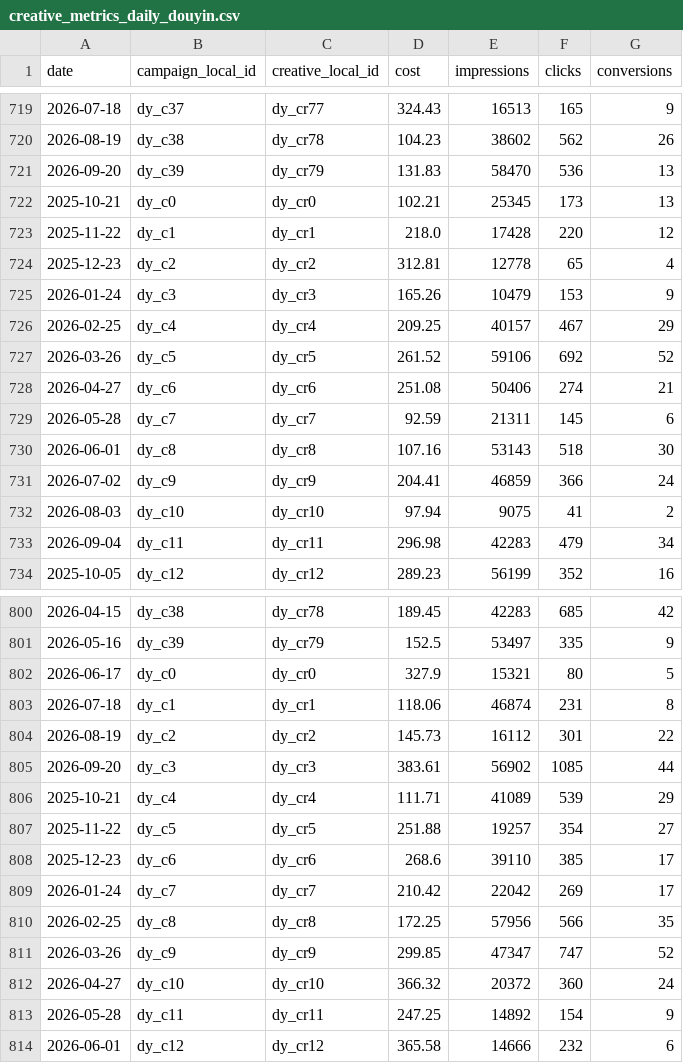
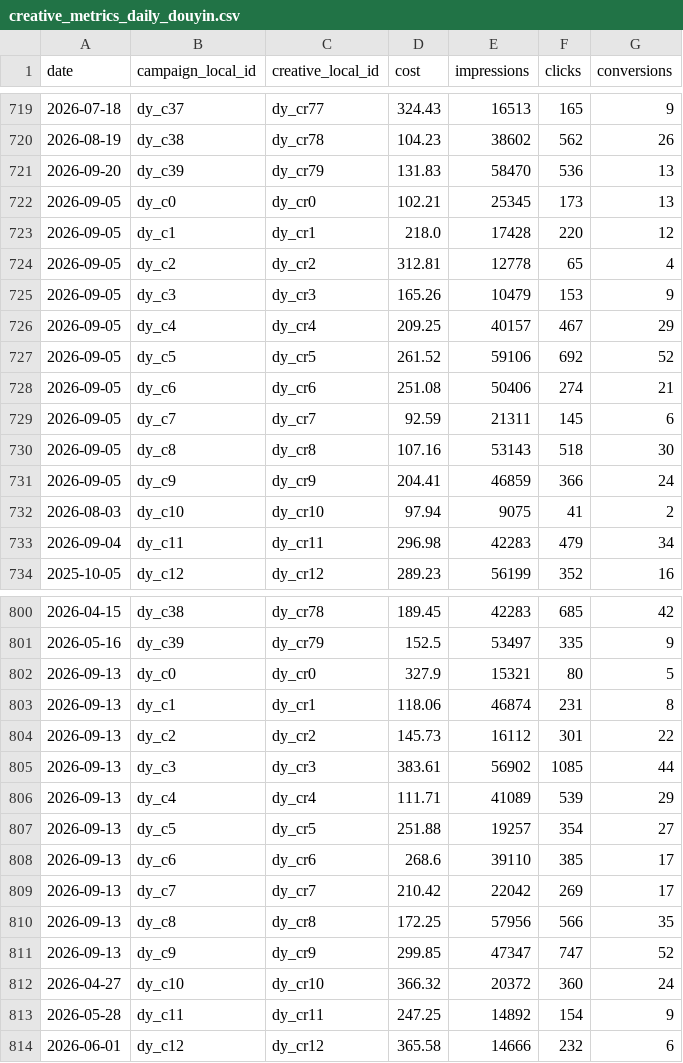
Before and after one commit to weizheng1992/ad-kg, a CSV file: data/seed/creative_metrics_daily_douyin.csv, drawn as a sheet; only a part is shown, gaps mark what is left out; the diff covers the shown part only.

```diff
--- a/data/seed/creative_metrics_daily_douyin.csv
+++ b/data/seed/creative_metrics_daily_douyin.csv
@@ -721,12 +721,12 @@ date,campaign_local_id,creative_local_id,cost,impressions,clicks,conversions
 2026-09-20,dy_c39,dy_cr79,131.83,58470,536,13
-2025-10-21,dy_c0,dy_cr0,102.21,25345,173,13
-2025-11-22,dy_c1,dy_cr1,218.0,17428,220,12
-2025-12-23,dy_c2,dy_cr2,312.81,12778,65,4
-2026-01-24,dy_c3,dy_cr3,165.26,10479,153,9
-2026-02-25,dy_c4,dy_cr4,209.25,40157,467,29
-2026-03-26,dy_c5,dy_cr5,261.52,59106,692,52
-2026-04-27,dy_c6,dy_cr6,251.08,50406,274,21
-2026-05-28,dy_c7,dy_cr7,92.59,21311,145,6
-2026-06-01,dy_c8,dy_cr8,107.16,53143,518,30
-2026-07-02,dy_c9,dy_cr9,204.41,46859,366,24
+2026-09-05,dy_c0,dy_cr0,102.21,25345,173,13
+2026-09-05,dy_c1,dy_cr1,218.0,17428,220,12
+2026-09-05,dy_c2,dy_cr2,312.81,12778,65,4
+2026-09-05,dy_c3,dy_cr3,165.26,10479,153,9
+2026-09-05,dy_c4,dy_cr4,209.25,40157,467,29
+2026-09-05,dy_c5,dy_cr5,261.52,59106,692,52
+2026-09-05,dy_c6,dy_cr6,251.08,50406,274,21
+2026-09-05,dy_c7,dy_cr7,92.59,21311,145,6
+2026-09-05,dy_c8,dy_cr8,107.16,53143,518,30
+2026-09-05,dy_c9,dy_cr9,204.41,46859,366,24
 2026-08-03,dy_c10,dy_cr10,97.94,9075,41,2
@@ -801,12 +801,12 @@ date,campaign_local_id,creative_local_id,cost,impressions,clicks,conversions
 2026-05-16,dy_c39,dy_cr79,152.5,53497,335,9
-2026-06-17,dy_c0,dy_cr0,327.9,15321,80,5
-2026-07-18,dy_c1,dy_cr1,118.06,46874,231,8
-2026-08-19,dy_c2,dy_cr2,145.73,16112,301,22
-2026-09-20,dy_c3,dy_cr3,383.61,56902,1085,44
-2025-10-21,dy_c4,dy_cr4,111.71,41089,539,29
-2025-11-22,dy_c5,dy_cr5,251.88,19257,354,27
-2025-12-23,dy_c6,dy_cr6,268.6,39110,385,17
-2026-01-24,dy_c7,dy_cr7,210.42,22042,269,17
-2026-02-25,dy_c8,dy_cr8,172.25,57956,566,35
-2026-03-26,dy_c9,dy_cr9,299.85,47347,747,52
+2026-09-13,dy_c0,dy_cr0,327.9,15321,80,5
+2026-09-13,dy_c1,dy_cr1,118.06,46874,231,8
+2026-09-13,dy_c2,dy_cr2,145.73,16112,301,22
+2026-09-13,dy_c3,dy_cr3,383.61,56902,1085,44
+2026-09-13,dy_c4,dy_cr4,111.71,41089,539,29
+2026-09-13,dy_c5,dy_cr5,251.88,19257,354,27
+2026-09-13,dy_c6,dy_cr6,268.6,39110,385,17
+2026-09-13,dy_c7,dy_cr7,210.42,22042,269,17
+2026-09-13,dy_c8,dy_cr8,172.25,57956,566,35
+2026-09-13,dy_c9,dy_cr9,299.85,47347,747,52
 2026-04-27,dy_c10,dy_cr10,366.32,20372,360,24
```
Also changed, not shown: 10 edited cells elsewhere in this file, data/seed/cases_campaigns.csv, data/seed/creative_metrics_daily_xhs.csv, 13 other files.
